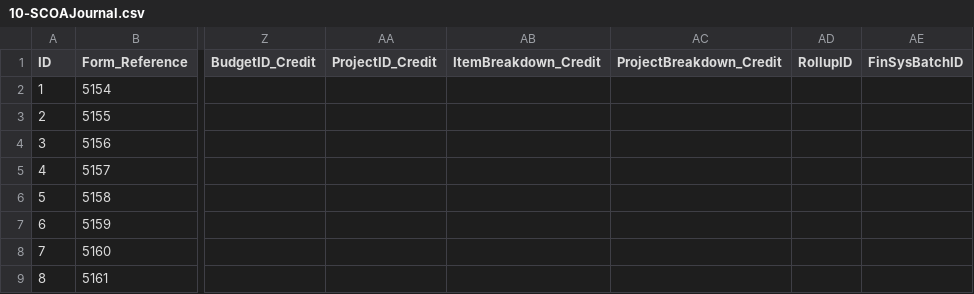
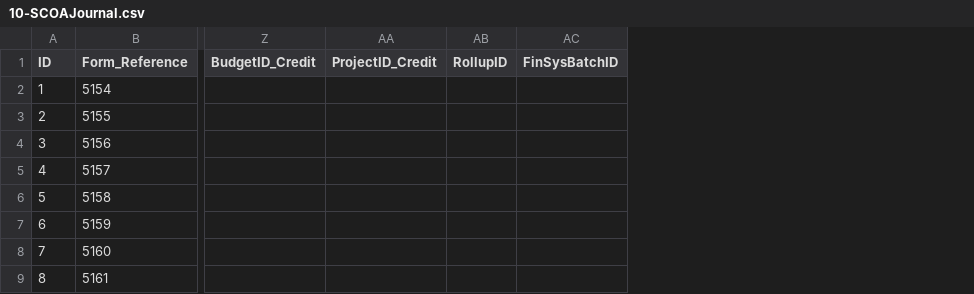
Before and after one commit to IMQS/imqs-asset-testing, a CSV file: scripts/v6/prime/10-SCOAJournal.csv, drawn as a sheet; only a part is shown, gaps mark what is left out; the diff names each change by its address in the sheet, - before the commit and + after, or states it on an @@ line.

Commit message:
Fixing for new schema

```diff
--- a/scripts/v6/prime/10-SCOAJournal.csv
+++ b/scripts/v6/prime/10-SCOAJournal.csv
-column AB (ItemBreakdown_Credit), empty
-column AC (ProjectBreakdown_Credit), empty
```
